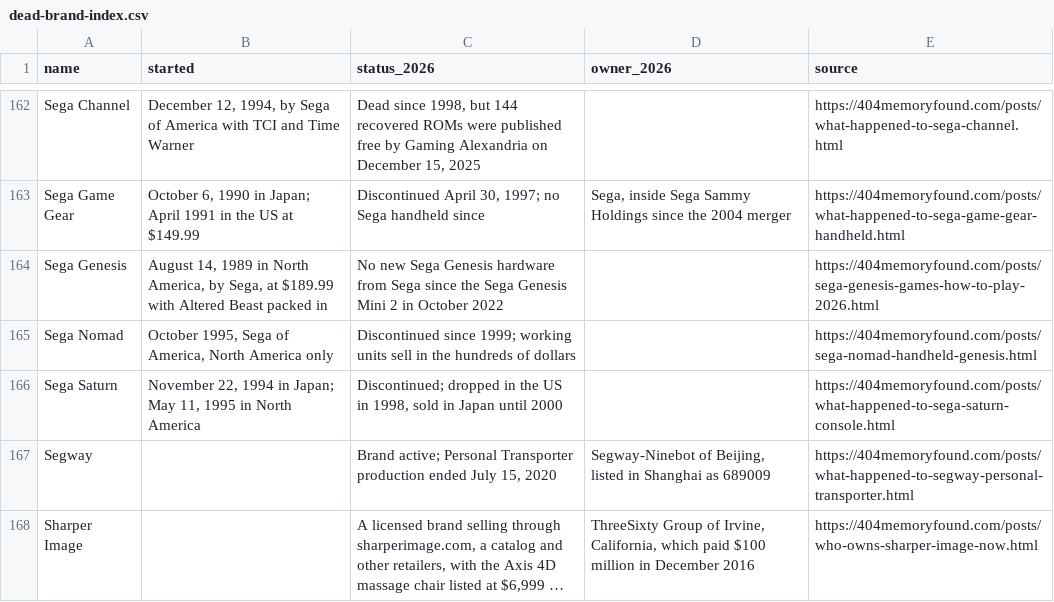
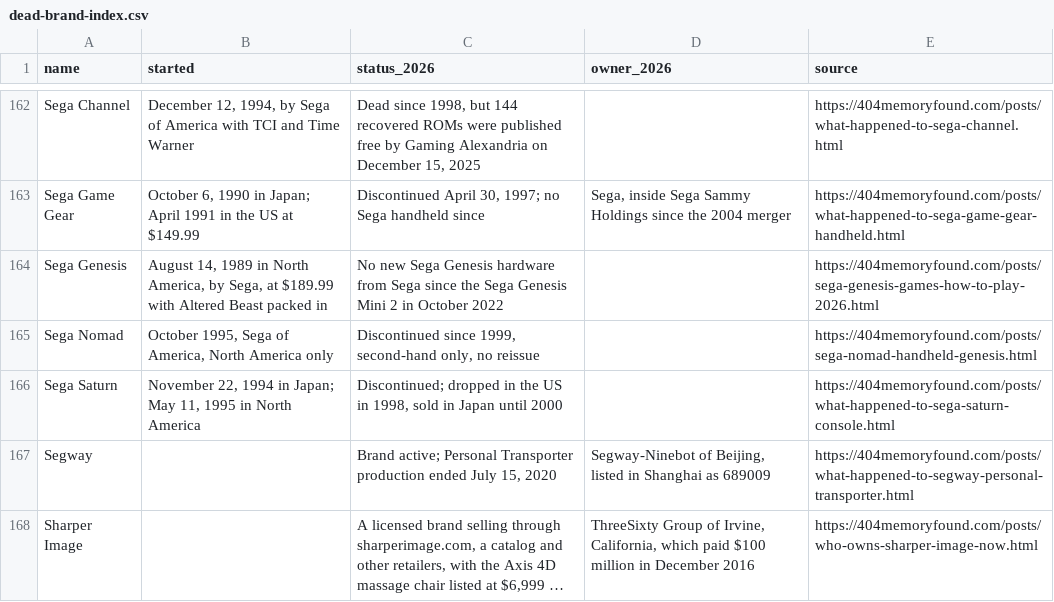
Before and after one commit to pnpaiva/404-memory-found, a CSV file: dead-brand-index.csv, drawn as a sheet; only a part is shown, gaps mark what is left out; long unchanged cells end in ….

```diff
--- a/dead-brand-index.csv
+++ b/dead-brand-index.csv
@@ -164,3 +164,3 @@ Sega Game Gear,"October 6, 1990 in Japan; April 1991 in the US at $149.99","Disc
 Sega Genesis,"August 14, 1989 in North America, by Sega, at $189.99 with Altered Beast packed in",No new Sega Genesis hardware from Sega since the Sega Genesis Mini 2 in October 2022,,https://404memoryfound.com/posts/sega-genesis-games-how-to-play-2026.html
-Sega Nomad,"October 1995, Sega of America, North America only",Discontinued since 1999; working units sell in the hundreds of dollars,,https://404memoryfound.com/posts/sega-nomad-handheld-genesis.html
+Sega Nomad,"October 1995, Sega of America, North America only","Discontinued since 1999, second-hand only, no reissue",,https://404memoryfound.com/posts/sega-nomad-handheld-genesis.html
 Sega Saturn,"November 22, 1994 in Japan; May 11, 1995 in North America","Discontinued; dropped in the US in 1998, sold in Japan until 2000",,https://404memoryfound.com/posts/what-happened-to-sega-saturn-console.html
```
Also changed, not shown: 19 other files.
